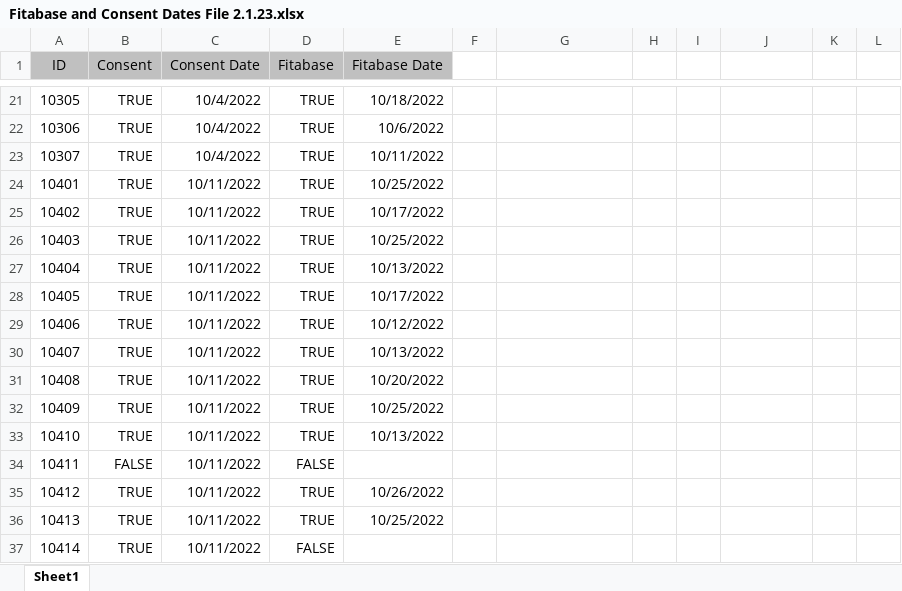
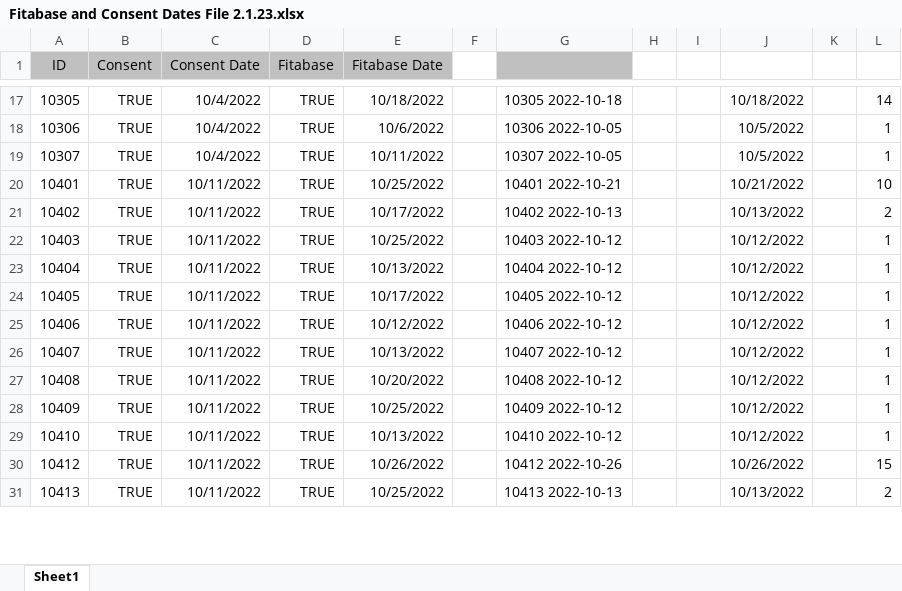
Before and after one commit to tylerwong1/happy_teacher, an Excel workbook: Fitabase and Consent Dates File 2.1.23.xlsx, sheet Sheet1, drawn as a sheet; only a part is shown, gaps mark what is left out; values as stored, in another font and other column widths than the file's, no borders; removed rows and columns are numbered as before the commit, all else as after; the diff covers the shown part only; the diff names each change by its address in the sheet, - before the commit and + after, or states it on an @@ line.

```diff
--- a/Fitabase and Consent Dates File 2.1.23.xlsx (sheet Sheet1)
+++ b/Fitabase and Consent Dates File 2.1.23.xlsx (sheet Sheet1)
-G1 fill: none
+G1 fill: #C0C0C0
-G17: (empty)
+G17: 10305 2022-10-18
-J17: (empty)
+J17: 10/18/2022
-L17: (empty)
+L17: 14
-G18: (empty)
+G18: 10306 2022-10-05
-J18:J19: (empty)
+J18:J19: 10/5/2022
-L18:L19: (empty)
+L18:L19: 1
-G19: (empty)
+G19: 10307 2022-10-05
-G20: (empty)
+G20: 10401 2022-10-21
-J20: (empty)
+J20: 10/21/2022
-L20: (empty)
+L20: 10
-G21: (empty)
+G21: 10402 2022-10-13
-J21: (empty)
+J21: 10/13/2022
-L21: (empty)
+L21: 2
-G22: (empty)
+G22: 10403 2022-10-12
-J22:J29: (empty)
+J22:J29: 10/12/2022
-L22:L29: (empty)
+L22:L29: 1
-G23: (empty)
+G23: 10404 2022-10-12
-G24: (empty)
+G24: 10405 2022-10-12
-G25: (empty)
+G25: 10406 2022-10-12
-G26: (empty)
+G26: 10407 2022-10-12
-G27: (empty)
+G27: 10408 2022-10-12
-G28: (empty)
+G28: 10409 2022-10-12
-G29: (empty)
+G29: 10410 2022-10-12
-row 34: 10411 | FALSE | 10/11/2022 | FALSE
-G30: (empty)
+G30: 10412 2022-10-26
-J30: (empty)
+J30: 10/26/2022
-L30: (empty)
+L30: 15
-G31: (empty)
+G31: 10413 2022-10-13
-J31: (empty)
+J31: 10/13/2022
-L31: (empty)
+L31: 2
-row 37: 10414 | TRUE | 10/11/2022 | FALSE
```
Also changed, not shown: 4 removed rows and 131 edited cells elsewhere in this sheet, 3 other files.
